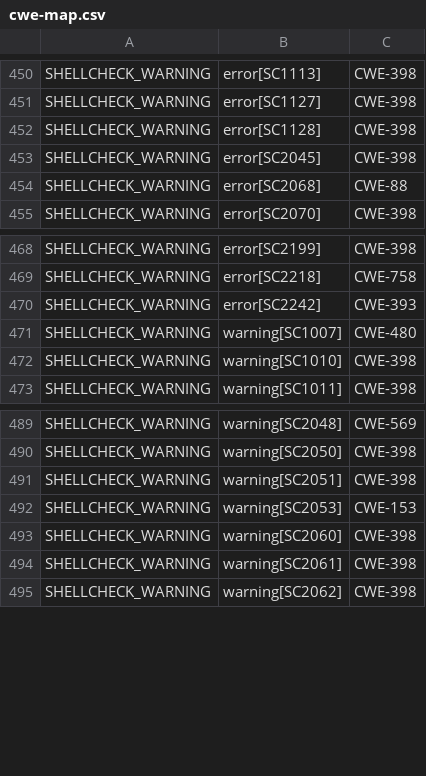
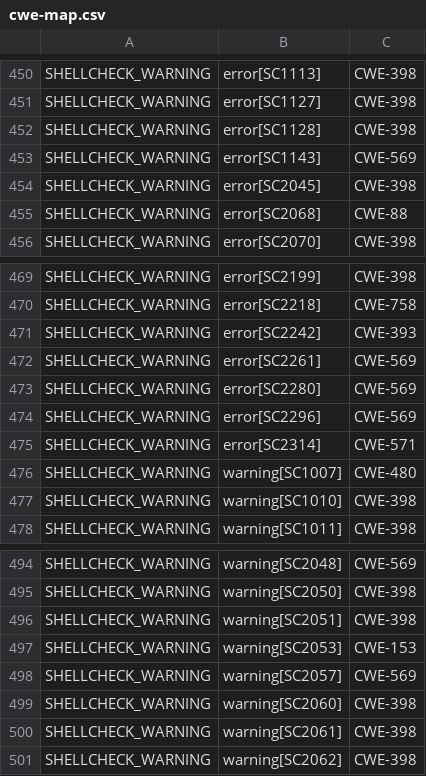
Before and after one commit to csutils/csmock, a CSV file: cwe-map.csv, drawn as a sheet; only a part is shown, gaps mark what is left out; the diff names each change by its address in the sheet, - before the commit and + after, or states it on an @@ line.

Commit message:
Add a few more ShellCheck CWE mappings
After analyzing a large scan, I found some new common ShellCheck
warnings that are unmapped. This gives them a mapping so they
can be analyzed better.

```diff
--- a/cwe-map.csv
+++ b/cwe-map.csv
+row 453: SHELLCHECK_WARNING | error[SC1143] | CWE-569
+row 472: SHELLCHECK_WARNING | error[SC2261] | CWE-569
+row 473: SHELLCHECK_WARNING | error[SC2280] | CWE-569
+row 474: SHELLCHECK_WARNING | error[SC2296] | CWE-569
+row 475: SHELLCHECK_WARNING | error[SC2314] | CWE-571
+row 498: SHELLCHECK_WARNING | warning[SC2057] | CWE-569
```
